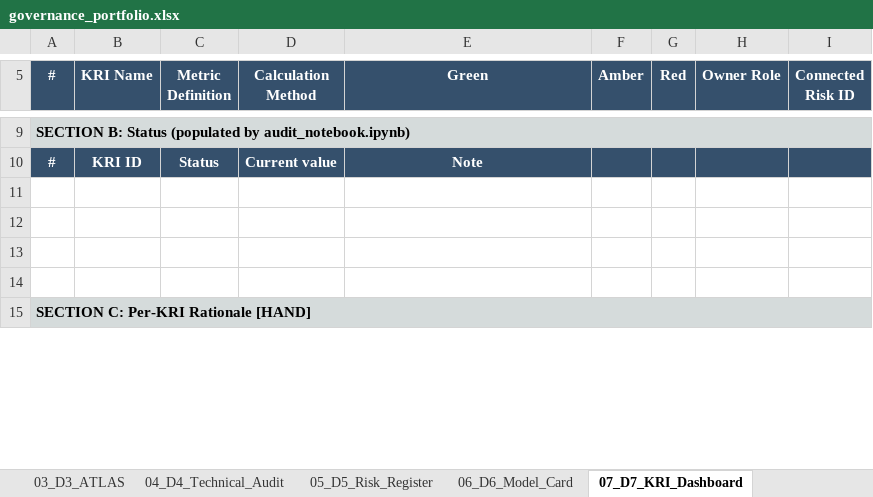
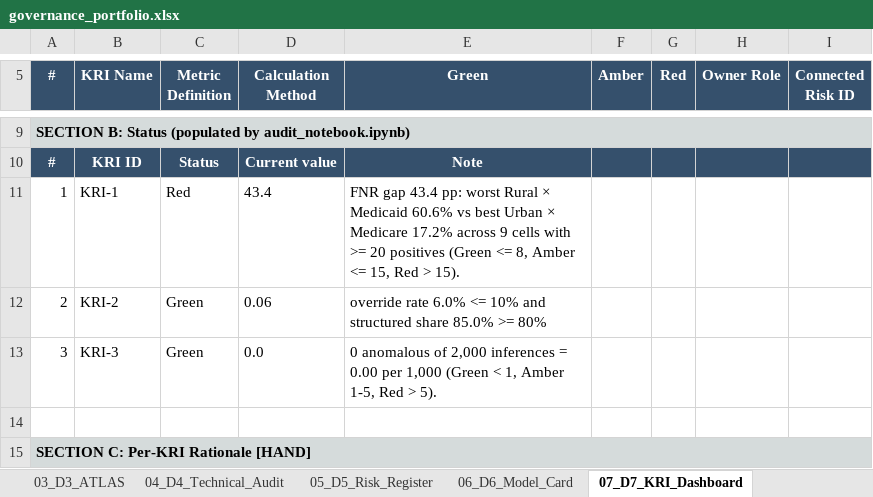
Before and after one commit to samhmariam/udacity-ai-security-engineer, an Excel workbook: 04-secure-ai-deployment/project/starter/governance_portfolio.xlsx, sheet 07_D7_KRI_Dashboard, drawn as a sheet; only a part is shown, gaps mark what is left out; values as stored, in another font and other column widths than the file's, no borders; the diff names each change by its address in the sheet, - before the commit and + after, or states it on an @@ line.

```diff
--- a/04-secure-ai-deployment/project/starter/governance_portfolio.xlsx (sheet 07_D7_KRI_Dashboard)
+++ b/04-secure-ai-deployment/project/starter/governance_portfolio.xlsx (sheet 07_D7_KRI_Dashboard)
-row 11: (empty)
+row 11: 1 | KRI-1 | Red | 43.4 | FNR gap 43.4 pp: worst Rural × Medicaid 60.6% vs best Urban × Medicare 17.2% across 9 cells with >= 20 positives (Green <= 8, Amber <= 15, Red > 15).
-row 12: (empty)
+row 12: 2 | KRI-2 | Green | 0.06 | override rate 6.0% <= 10% and structured share 85.0% >= 80%
-row 13: (empty)
+row 13: 3 | KRI-3 | Green | 0.0 | 0 anomalous of 2,000 inferences = 0.00 per 1,000 (Green < 1, Amber 1-5, Red > 5).
```
Also changed, not shown: sheet 04_D4_Technical_Audit, 8 other files.
